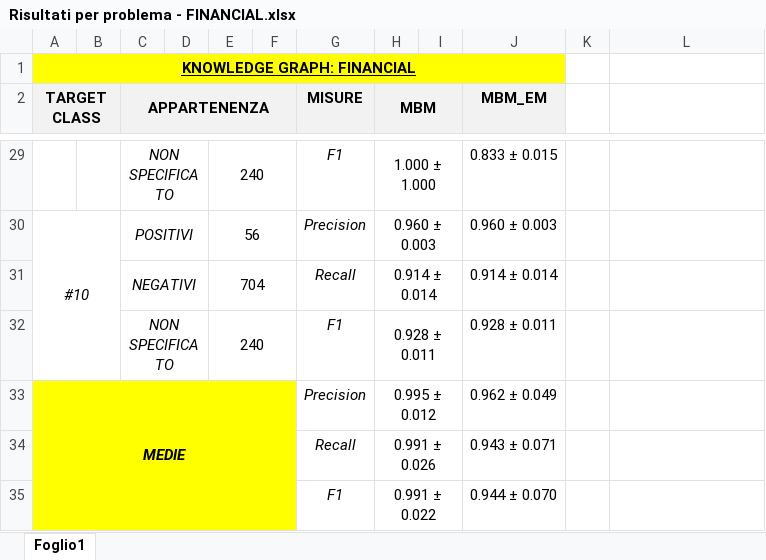
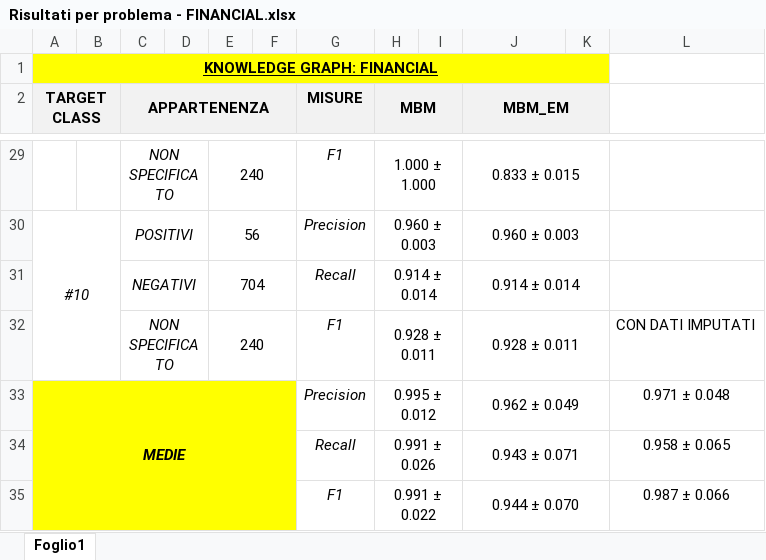
Before and after one commit to THESCREAMINGMONKEY/MBM-EM, an Excel workbook: docs/Risultati per problema - FINANCIAL.xlsx, sheet Foglio1, drawn as a sheet; only a part is shown, gaps mark what is left out; values as stored, in another font and other column widths than the file's, no borders; the diff covers the shown part only; the diff names each change by its address in the sheet, - before the commit and + after, or states it on an @@ line.

```diff
--- a/docs/Risultati per problema - FINANCIAL.xlsx (sheet Foglio1)
+++ b/docs/Risultati per problema - FINANCIAL.xlsx (sheet Foglio1)
-A1:J1 merged
+A1:K1 merged
-K1 fill: none
+K1 fill: #FFFF00
+J2:K2 merged
-K2 fill: none
+K2 fill: #F2F2F2
+J29:K29 merged
+J30:K30 merged
+J31:K31 merged
+J32:K32 merged
-L32: (empty)
+L32: CON DATI IMPUTATI
+J33:K33 merged
-L33: (empty)
+L33: 0.971 ± 0.048
+J34:K34 merged
-L34: (empty)
+L34: 0.958 ± 0.065
+J35:K35 merged
-L35: (empty)
+L35: 0.987 ± 0.066
```
Also changed, not shown: merged cells elsewhere in this sheet, docs/Risultati per problema - NTNAMES.xlsx, 5 other files.
